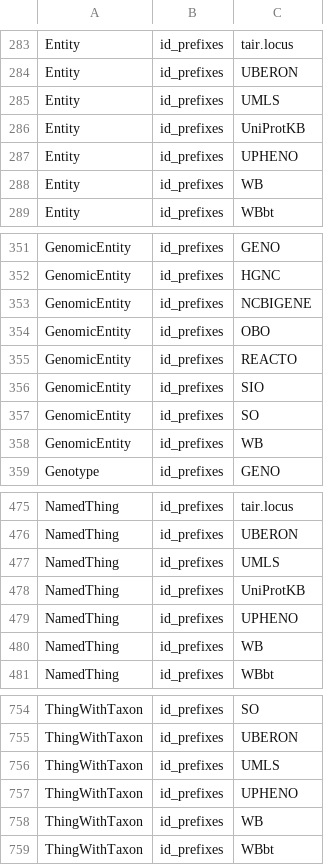
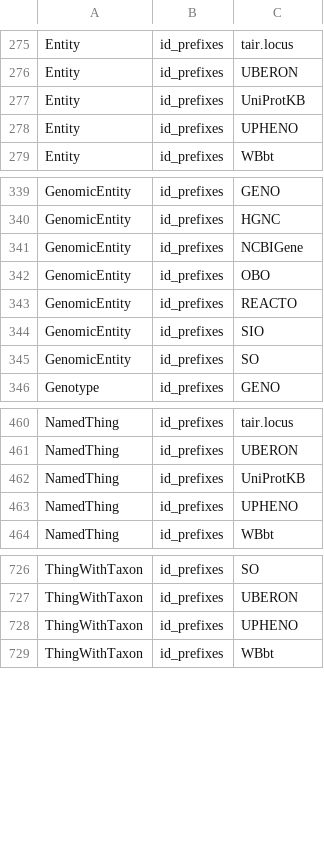
Before and after one commit to ExposuresProvider/cam-kp-api, a CSV file: src/main/resources/mkg-nodes.csv, drawn as a sheet; only a part is shown, gaps mark what is left out; the diff covers the shown part only.

Commit message:
fixing NCBIGENE references

```diff
--- a/src/main/resources/mkg-nodes.csv
+++ b/src/main/resources/mkg-nodes.csv
@@ -284,6 +276,4 @@ Entity,id_prefixes,tair.locus
 Entity,id_prefixes,UBERON
-Entity,id_prefixes,UMLS
 Entity,id_prefixes,UniProtKB
 Entity,id_prefixes,UPHENO
-Entity,id_prefixes,WB
 Entity,id_prefixes,WBbt
@@ -352,3 +340,3 @@ GenomicEntity,id_prefixes,GENO
 GenomicEntity,id_prefixes,HGNC
-GenomicEntity,id_prefixes,NCBIGENE
+GenomicEntity,id_prefixes,NCBIGene
 GenomicEntity,id_prefixes,OBO
@@ -357,3 +345,2 @@ GenomicEntity,id_prefixes,SIO
 GenomicEntity,id_prefixes,SO
-GenomicEntity,id_prefixes,WB
 Genotype,id_prefixes,GENO
@@ -476,6 +461,4 @@ NamedThing,id_prefixes,tair.locus
 NamedThing,id_prefixes,UBERON
-NamedThing,id_prefixes,UMLS
 NamedThing,id_prefixes,UniProtKB
 NamedThing,id_prefixes,UPHENO
-NamedThing,id_prefixes,WB
 NamedThing,id_prefixes,WBbt
@@ -755,5 +727,3 @@ ThingWithTaxon,id_prefixes,SO
 ThingWithTaxon,id_prefixes,UBERON
-ThingWithTaxon,id_prefixes,UMLS
 ThingWithTaxon,id_prefixes,UPHENO
-ThingWithTaxon,id_prefixes,WB
 ThingWithTaxon,id_prefixes,WBbt
```
Also changed, not shown: 24 removed rows and 12 edited cells elsewhere in this file.
